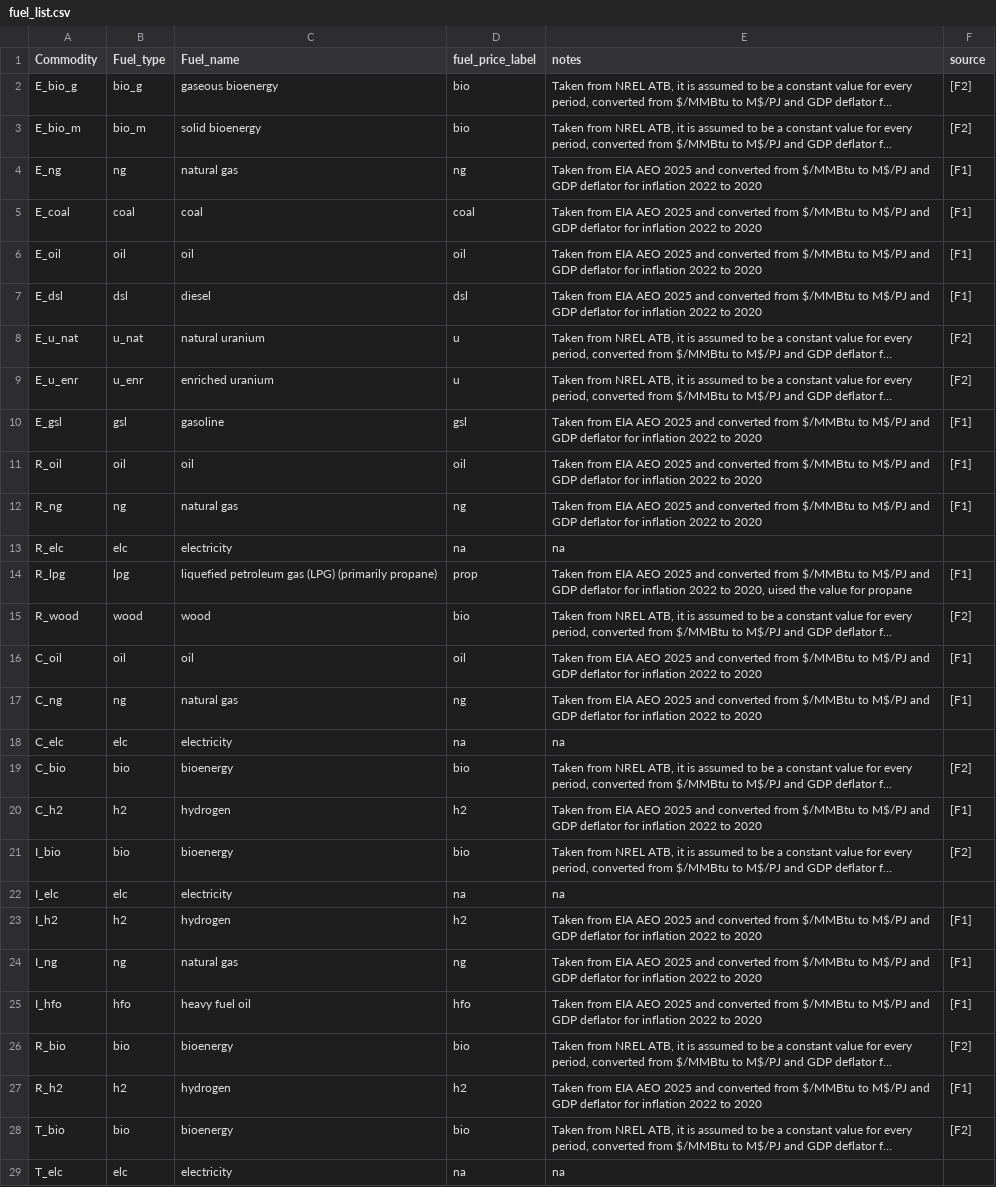
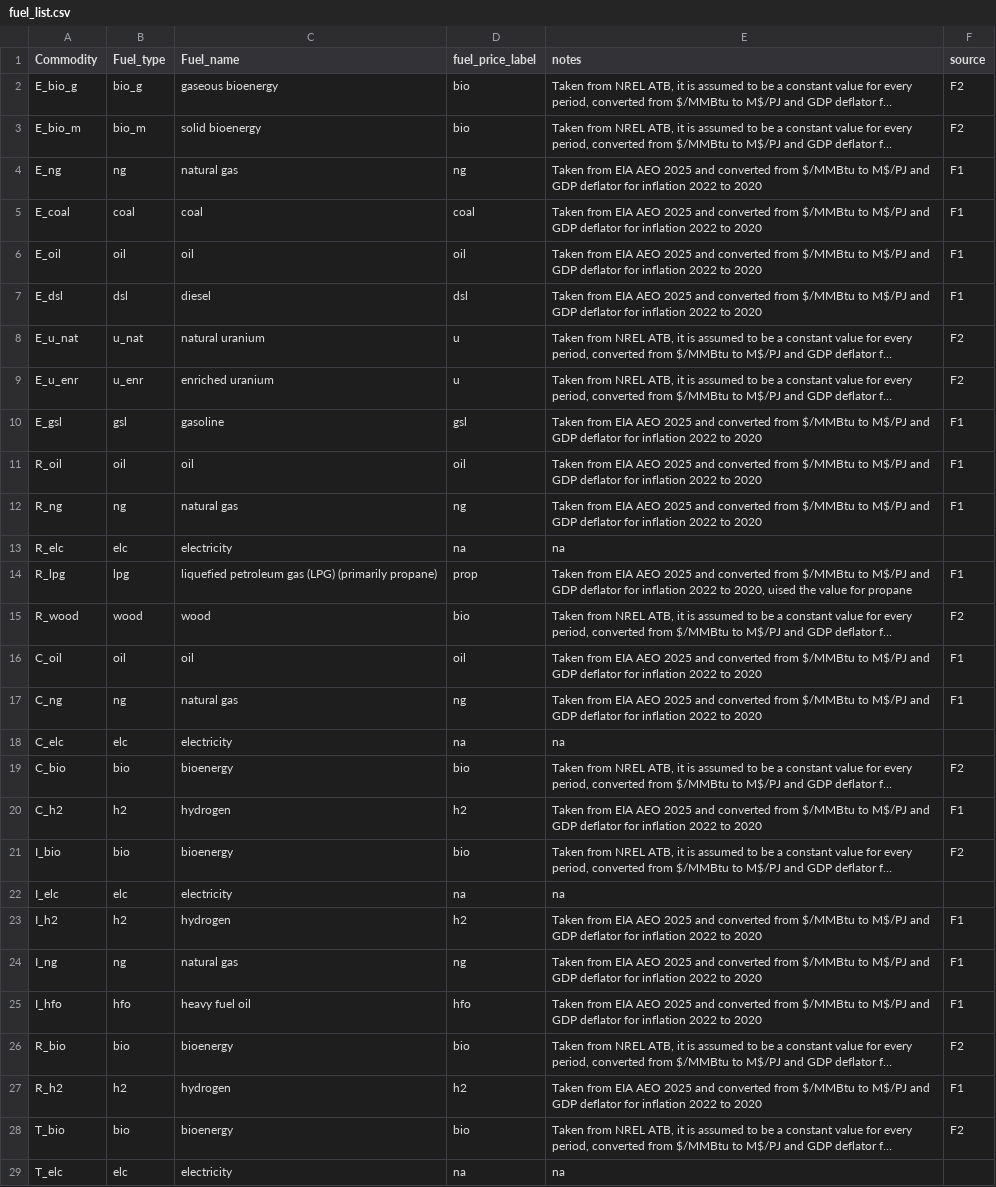
Before and after one commit to CANOE-main/canoe-fuel, a CSV file: input/fuel_list.csv, drawn as a sheet; only a part is shown; long unchanged cells end in …; the diff covers the shown part only; the diff names each change by its address in the sheet, - before the commit and + after, or states it on an @@ line.

```diff
--- a/input/fuel_list.csv
+++ b/input/fuel_list.csv
-F2:F3 (source): [F2]
+F2:F3 (source): F2
-F4:F7 (source): [F1]
+F4:F7 (source): F1
-F8:F9 (source): [F2]
+F8:F9 (source): F2
-F10:F12 (source): [F1]
+F10:F12 (source): F1
-F14 (source): [F1]
+F14 (source): F1
-F15 (source): [F2]
+F15 (source): F2
-F16:F17 (source): [F1]
+F16:F17 (source): F1
-F19 (source): [F2]
+F19 (source): F2
-F20 (source): [F1]
+F20 (source): F1
-F21 (source): [F2]
+F21 (source): F2
-F23:F25 (source): [F1]
+F23:F25 (source): F1
-F26 (source): [F2]
+F26 (source): F2
-F27 (source): [F1]
+F27 (source): F1
-F28 (source): [F2]
+F28 (source): F2
```
Also changed, not shown: 25 edited cells elsewhere in this file, 6 other files.
